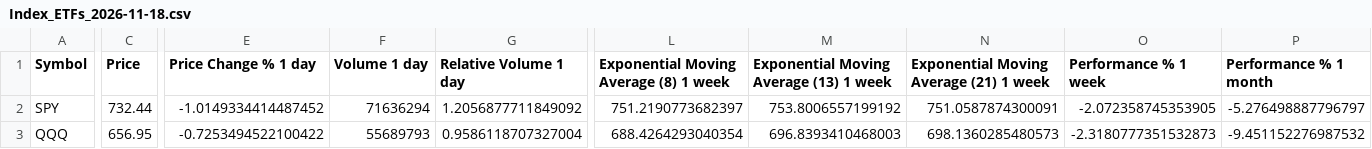
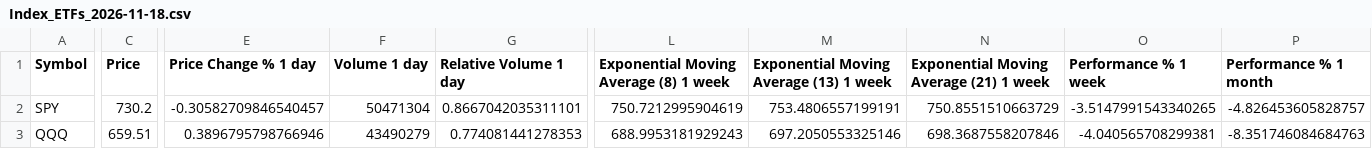
Before and after one commit to daveybitcoins/DaveyBitcoins-Website, a CSV file: csv/Index_ETFs_2026-11-18.csv, drawn as a sheet; only a part is shown, gaps mark what is left out; the diff covers the shown part only; the diff names each change by its address in the sheet, - before the commit and + after, or states it on an @@ line.

```diff
--- a/csv/Index_ETFs_2026-11-18.csv
+++ b/csv/Index_ETFs_2026-11-18.csv
-C2 (Price): 732.44
+C2 (Price): 730.2
-E2 (Price Change % 1 day): -1.0149334414487452
+E2 (Price Change % 1 day): -0.30582709846540457
-F2 (Volume 1 day): 71636294
+F2 (Volume 1 day): 50471304
-G2 (Relative Volume 1 day): 1.2056877711849092
+G2 (Relative Volume 1 day): 0.8667042035311101
-L2: 751.2190773682397
+L2: 750.7212995904619
-M2: 753.8006557199192
+M2: 753.4806557199191
-N2: 751.0587874300091
+N2: 750.8551510663729
-O2 (Performance % 1 week): -2.072358745353905
+O2 (Performance % 1 week): -3.5147991543340265
-P2 (Performance % 1 month): -5.276498887796797
+P2 (Performance % 1 month): -4.826453605828757
-C3 (Price): 656.95
+C3 (Price): 659.51
-E3 (Price Change % 1 day): -0.7253494522100422
+E3 (Price Change % 1 day): 0.3896795798766946
-F3 (Volume 1 day): 55689793
+F3 (Volume 1 day): 43490279
-G3 (Relative Volume 1 day): 0.9586118707327004
+G3 (Relative Volume 1 day): 0.774081441278353
-L3: 688.4264293040354
+L3: 688.9953181929243
-M3: 696.8393410468003
+M3: 697.2050553325146
-N3: 698.1360285480573
+N3: 698.3687558207846
-O3 (Performance % 1 week): -2.3180777351532873
+O3 (Performance % 1 week): -4.040565708299381
-P3 (Performance % 1 month): -9.451152276987532
+P3 (Performance % 1 month): -8.351746084684763
```
Also changed, not shown: 10 edited cells elsewhere in this file, csv/Weekly EMA Values_2026-11-18.csv, data/breadth_top300_history.csv, 5 other files.
